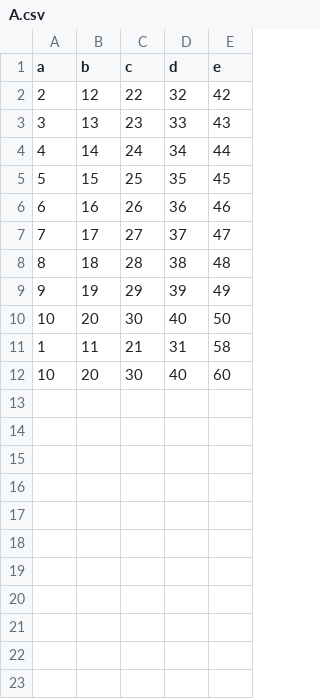
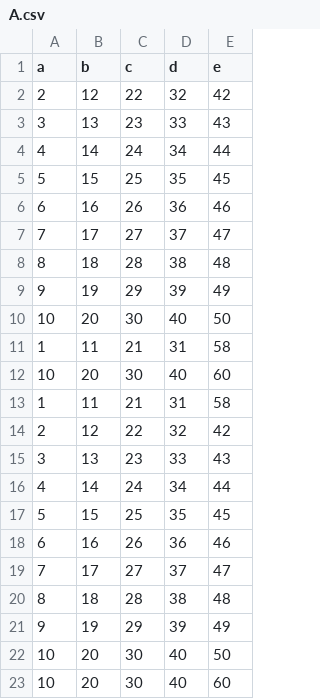
Before and after one commit to tomz005/SimpleRA, a CSV file: data/A.csv, drawn as a sheet.

```diff
--- a/data/A.csv
+++ b/data/A.csv
@@ -12 +12,12 @@ a, b, c, d, e
 10, 20, 30, 40, 60
+1, 11, 21, 31, 58
+2, 12, 22, 32, 42
+3, 13, 23, 33, 43
+4, 14, 24, 34, 44
+5, 15, 25, 35, 45
+6, 16, 26, 36, 46
+7, 17, 27, 37, 47
+8, 18, 28, 38, 48
+9, 19, 29, 39, 49
+10, 20, 30, 40, 50
+10, 20, 30, 40, 60
```
Also changed, not shown: 10 other files.
